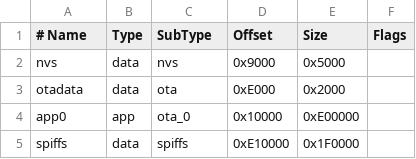
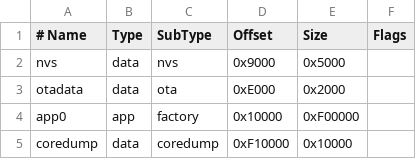
Before and after one commit to amiru20060110-bit/esp32-build, a CSV file: partition.csv, drawn as a sheet; removed rows and columns are numbered as before the commit, all else as after; the diff names each change by its address in the sheet, - before the commit and + after, or states it on an @@ line.

Commit message:
Update partition.csv

```diff
--- a/partition.csv
+++ b/partition.csv
-C4 (SubType): ota_0
+C4 (SubType): factory
-E4 (Size): 0xE00000
+E4 (Size): 0xF00000
-row 5: spiffs | data | spiffs | 0xE10000 | 0x1F0000
+row 5: coredump | data | coredump | 0xF10000 | 0x10000
```
